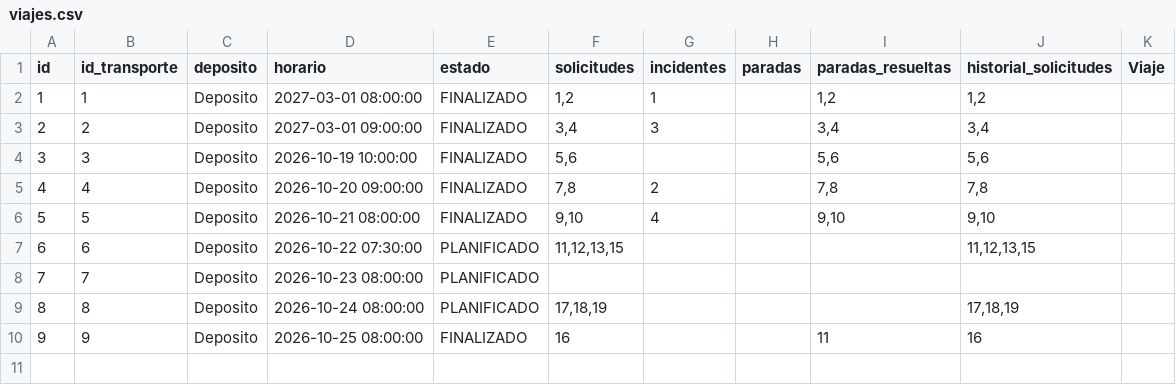
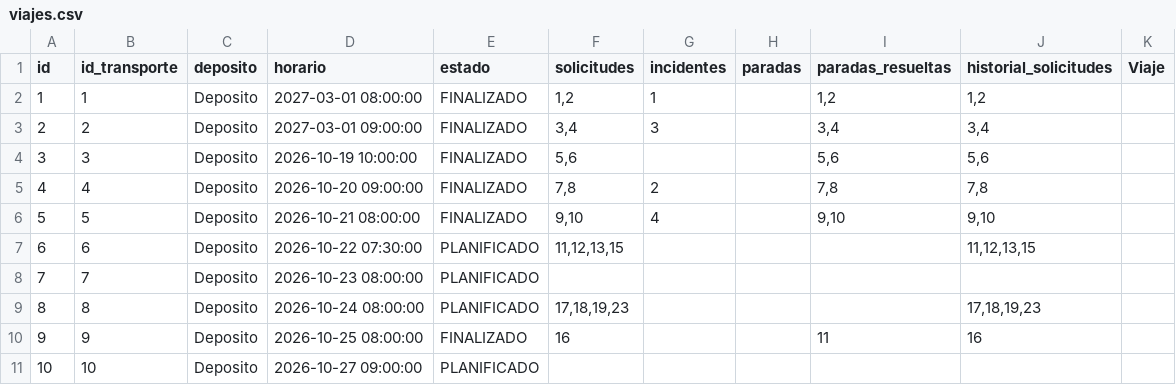
Before and after one commit to udigestani/Trabajo-Pr-ctico-Optimizaci-n-de-Flota-Log-stica-Urbana, a CSV file: archivos persistencia/viajes.csv, drawn as a sheet.

```diff
--- a/archivos persistencia/viajes.csv
+++ b/archivos persistencia/viajes.csv
@@ -8,3 +8,4 @@ id,id_transporte,deposito,horario,estado,solicitudes,incidentes,paradas,paradas_
 7,7,Deposito,2026-10-23 08:00:00,PLANIFICADO,,,,,
-8,8,Deposito,2026-10-24 08:00:00,PLANIFICADO,"17,18,19",,,,"17,18,19"
+8,8,Deposito,2026-10-24 08:00:00,PLANIFICADO,"17,18,19,23",,,,"17,18,19,23"
 9,9,Deposito,2026-10-25 08:00:00,FINALIZADO,16,,,11,16
+10,10,Deposito,2026-10-27 09:00:00,PLANIFICADO,,,,,
```
Also changed, not shown: archivos persistencia/articulos.csv, archivos persistencia/matriz.csv, 5 other files.
